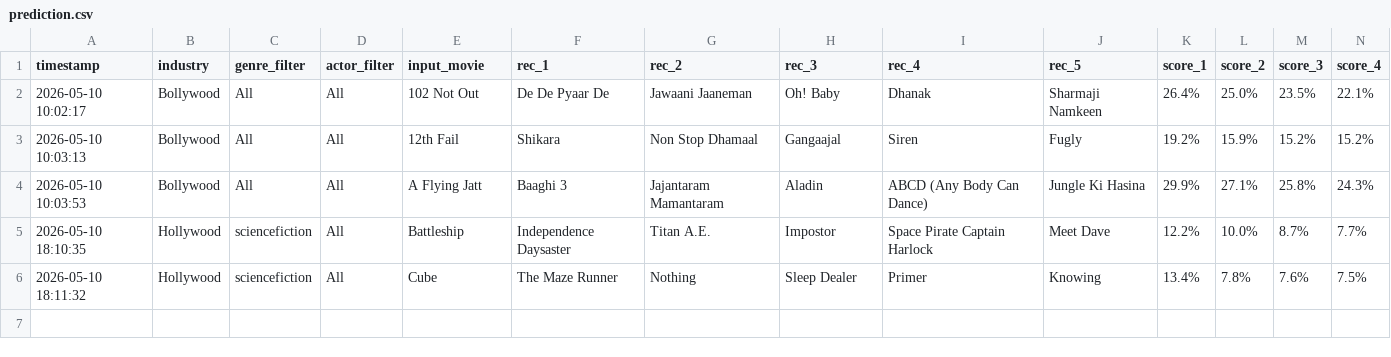
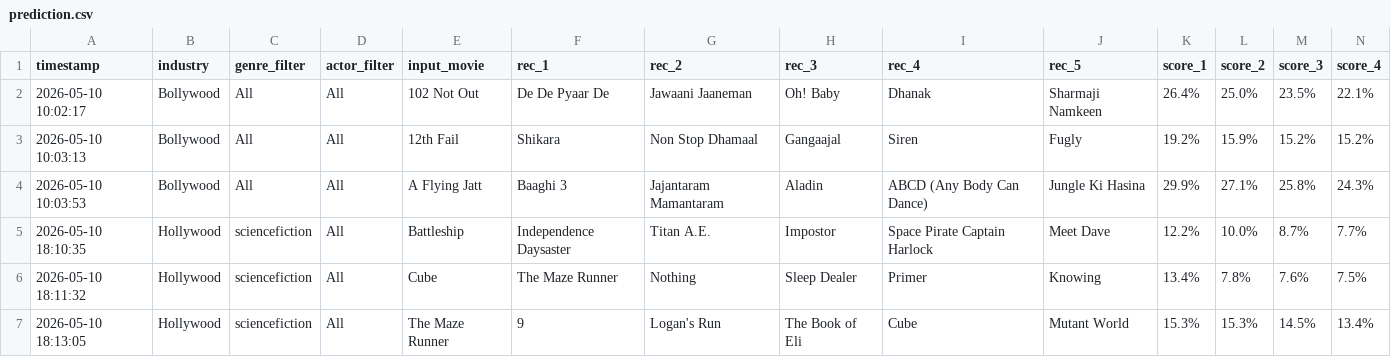
Before and after one commit to Amber-s-art/LensLore, a CSV file: logs/prediction.csv, drawn as a sheet; only a part is shown; rows hold the shown columns only; the diff names each change by its address in the sheet, - before the commit and + after, or states it on an @@ line.

Commit message:
Log prediction for: The Maze Runner

```diff
--- a/logs/prediction.csv
+++ b/logs/prediction.csv
+row 7: 2026-05-10 18:13:05 | Hollywood | sciencefiction | All | The Maze Runner | 9 | Logan's Run | The Book of Eli | Cube | Mutant World | 15.3% | 15.3% | 14.5% | 13.4%
```
